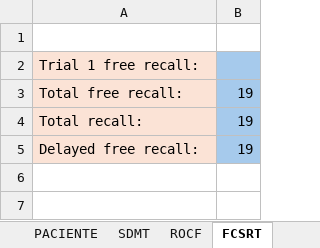
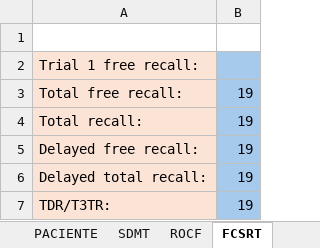
Before and after one commit to mzvic/workana, an Excel workbook: main.xlsm, sheet FCSRT, drawn as a sheet; values as stored, in another font and other column widths than the file's, no borders; the diff names each change by its address in the sheet, - before the commit and + after, or states it on an @@ line.

Commit message:
fcsrt done

```diff
--- a/main.xlsm (sheet FCSRT)
+++ b/main.xlsm (sheet FCSRT)
+row 6: Delayed total recall: | 19
+row 7: TDR/T3TR: | 19
```
Also changed, not shown: sheet RESULTADOS.
